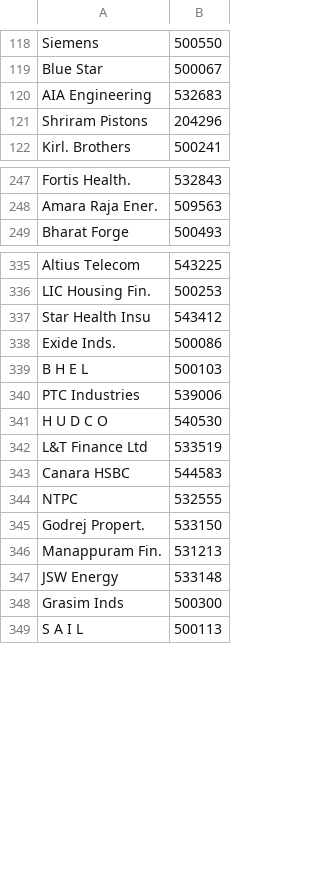
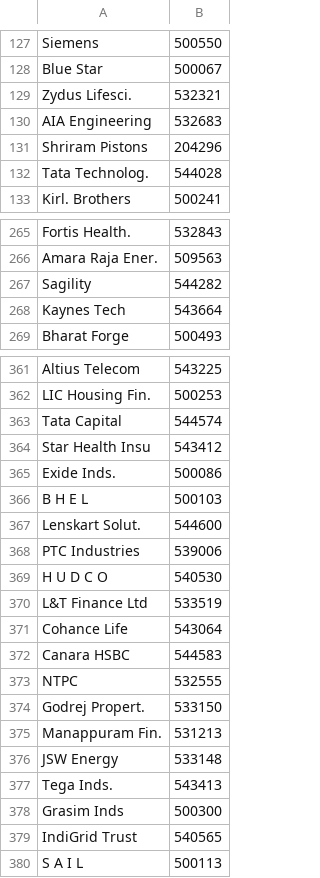
Before and after one commit to ceekay-munshot/klpdash, a CSV file: public/data/auditor-todo.csv, drawn as a sheet; only a part is shown, gaps mark what is left out; the diff covers the shown part only; the diff names each change by its address in the sheet, - before the commit and + after, or states it on an @@ line.

```diff
--- a/public/data/auditor-todo.csv
+++ b/public/data/auditor-todo.csv
+row 129: Zydus Lifesci. | 532321
+row 132: Tata Technolog. | 544028
+row 267: Sagility | 544282
+row 268: Kaynes Tech | 543664
+row 363: Tata Capital | 544574
+row 367: Lenskart Solut. | 544600
+row 371: Cohance Life | 543064
+row 377: Tega Inds. | 543413
+row 379: IndiGrid Trust | 540565
```
Also changed, not shown: 32 added rows, 1 removed row and 3 edited cells elsewhere in this file.
